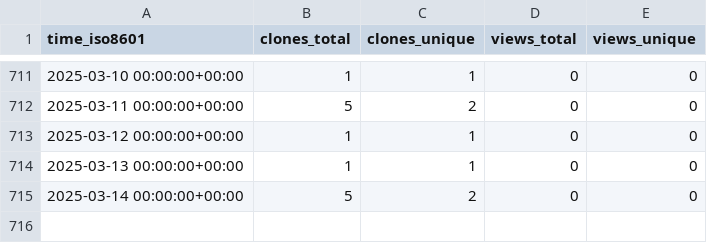
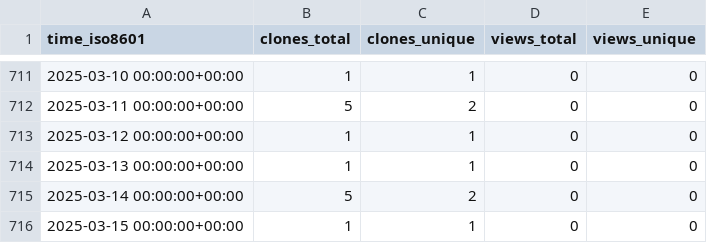
Before and after one commit to vincent-noel/MaBoSS, a CSV file: vincent-noel/MaBoSS-env-2.0/ghrs-data/views_clones_aggregate.csv, drawn as a sheet; only a part is shown, gaps mark what is left out; the diff names each change by its address in the sheet, - before the commit and + after, or states it on an @@ line.

```diff
--- a/vincent-noel/MaBoSS-env-2.0/ghrs-data/views_clones_aggregate.csv
+++ b/vincent-noel/MaBoSS-env-2.0/ghrs-data/views_clones_aggregate.csv
+row 716: 2025-03-15 00:00:00+00:00 | 1 | 1 | 0 | 0
```
Also changed, not shown: 1 other file.
